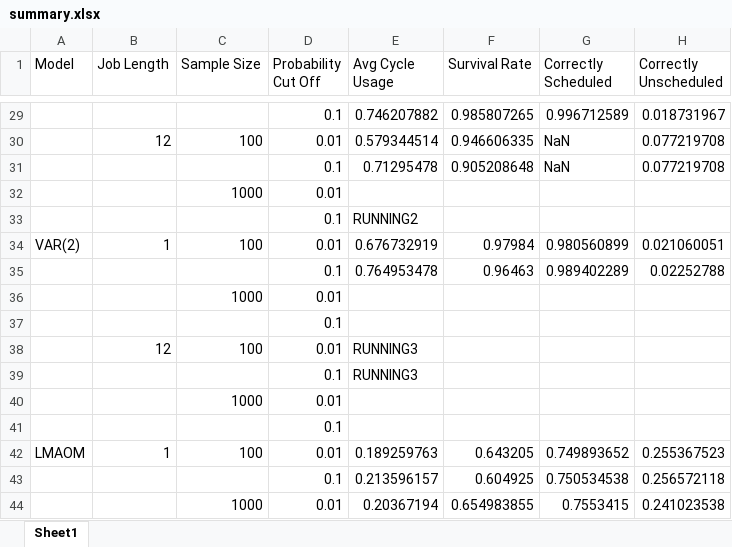
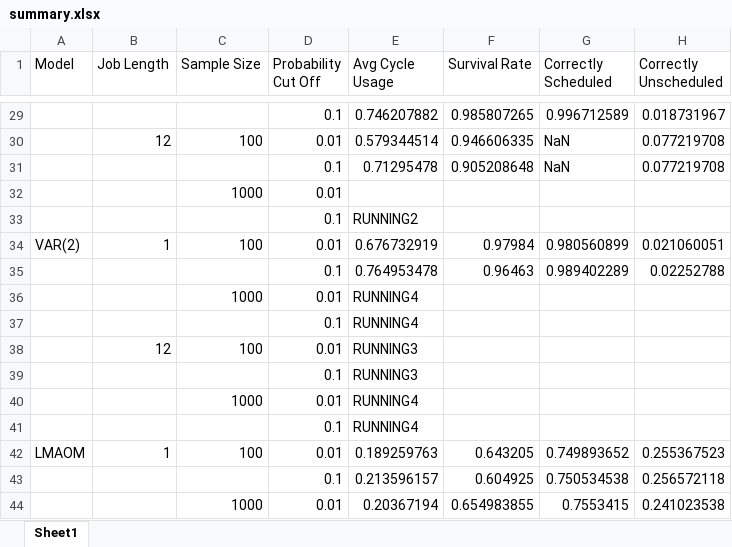
Before and after one commit to carlonlv/SSD-Benchmark-Analysis, an Excel workbook: ForegroundJobScheduler/results/summary.xlsx, sheet Sheet1, drawn as a sheet; only a part is shown, gaps mark what is left out; values as stored, in another font and other column widths than the file's, no borders; the diff names each change by its address in the sheet, - before the commit and + after, or states it on an @@ line.

Commit message:
Update summary.xlsx

```diff
--- a/ForegroundJobScheduler/results/summary.xlsx (sheet Sheet1)
+++ b/ForegroundJobScheduler/results/summary.xlsx (sheet Sheet1)
-E36:E37 (Avg Cycle Usage): (empty)
+E36:E37 (Avg Cycle Usage): RUNNING4
-E40:E41 (Avg Cycle Usage): (empty)
+E40:E41 (Avg Cycle Usage): RUNNING4
```
